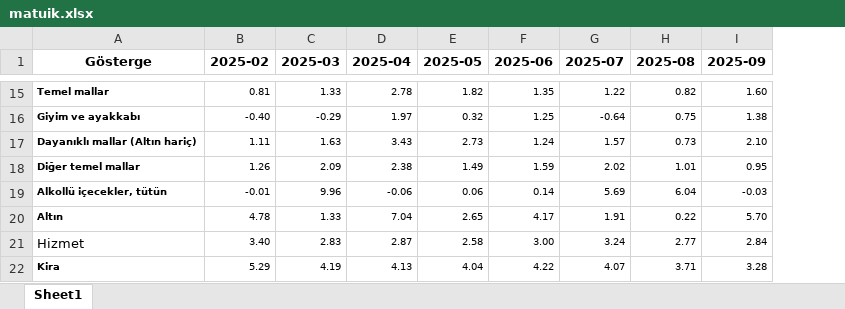
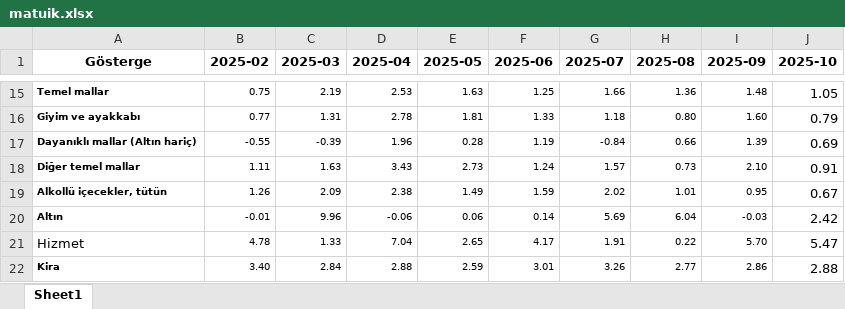
Before and after one commit to kaboya19/web-tufe-flask, an Excel workbook: matuik.xlsx, sheet Sheet1, drawn as a sheet; only a part is shown, gaps mark what is left out; values as stored, in another font and other column widths than the file's, no borders; removed rows and columns are numbered as before the commit, all else as after; the diff covers the shown part only; the diff names each change by its address in the sheet, - before the commit and + after, or states it on an @@ line.

```diff
--- a/matuik.xlsx (sheet Sheet1)
+++ b/matuik.xlsx (sheet Sheet1)
+column J (2025-10), rows 15-16: 1.05 | 0.79; rows 18-22: 0.91 | 0.67 | 2.42 | 5.47 | 2.88
-B15 (2025-02): 0.81
+B15 (2025-02): 0.75
-C15 (2025-03): 1.33
+C15 (2025-03): 2.19
-D15 (2025-04): 2.78
+D15 (2025-04): 2.53
-E15 (2025-05): 1.82
+E15 (2025-05): 1.63
-F15 (2025-06): 1.35
+F15 (2025-06): 1.25
-G15 (2025-07): 1.22
+G15 (2025-07): 1.66
-H15 (2025-08): 0.82
+H15 (2025-08): 1.36
-I15 (2025-09): 1.60
+I15 (2025-09): 1.48
-B16 (2025-02): -0.40
+B16 (2025-02): 0.77
-C16 (2025-03): -0.29
+C16 (2025-03): 1.31
-D16 (2025-04): 1.97
+D16 (2025-04): 2.78
-E16 (2025-05): 0.32
+E16 (2025-05): 1.81
-F16 (2025-06): 1.25
+F16 (2025-06): 1.33
-G16 (2025-07): -0.64
+G16 (2025-07): 1.18
-H16 (2025-08): 0.75
+H16 (2025-08): 0.80
-I16 (2025-09): 1.38
+I16 (2025-09): 1.60
+row 17: Dayanıklı mallar (Altın hariç) | -0.55 | -0.39 | 1.96 | 0.28 | 1.19 | -0.84 | 0.66 | 1.39 | 0.69
-A18 (Gösterge): Dayanıklı mallar (Altın hariç)
+A18 (Gösterge): Diğer temel mallar
-A19 (Gösterge): Diğer temel mallar
+A19 (Gösterge): Alkollü içecekler, tütün
-A20 (Gösterge): Alkollü içecekler, tütün
+A20 (Gösterge): Altın
-A21 (Gösterge): Altın
+A21 (Gösterge): Hizmet
-A21 bold: on
+A21 bold: off, text size: larger
-row 21: Hizmet | 3.40 | 2.83 | 2.87 | 2.58 | 3.00 | 3.24 | 2.77 | 2.84
-B22 (2025-02): 5.29
+B22 (2025-02): 3.40
-C22 (2025-03): 4.19
+C22 (2025-03): 2.84
-D22 (2025-04): 4.13
+D22 (2025-04): 2.88
-E22 (2025-05): 4.04
+E22 (2025-05): 2.59
-F22 (2025-06): 4.22
+F22 (2025-06): 3.01
-G22 (2025-07): 4.07
+G22 (2025-07): 3.26
-H22 (2025-08): 3.71
+H22 (2025-08): 2.77
-I22 (2025-09): 3.28
+I22 (2025-09): 2.86
```
Also changed, not shown: 4 added rows, 3 removed rows and 72 edited cells elsewhere in this sheet.
